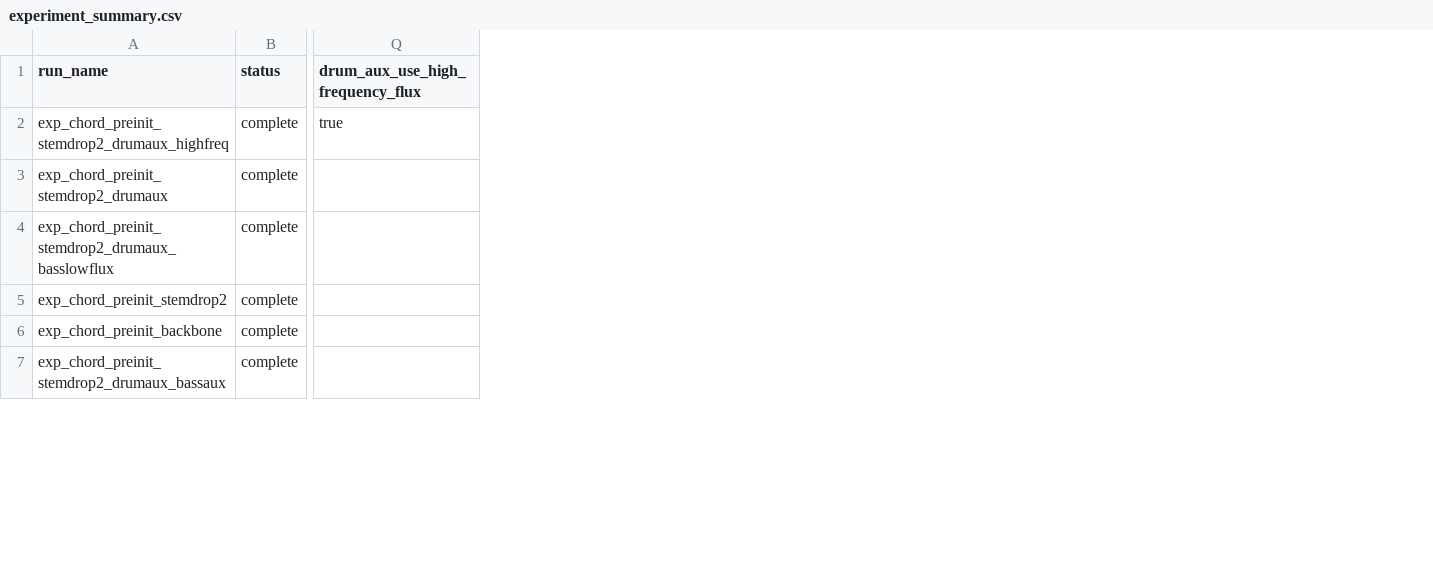
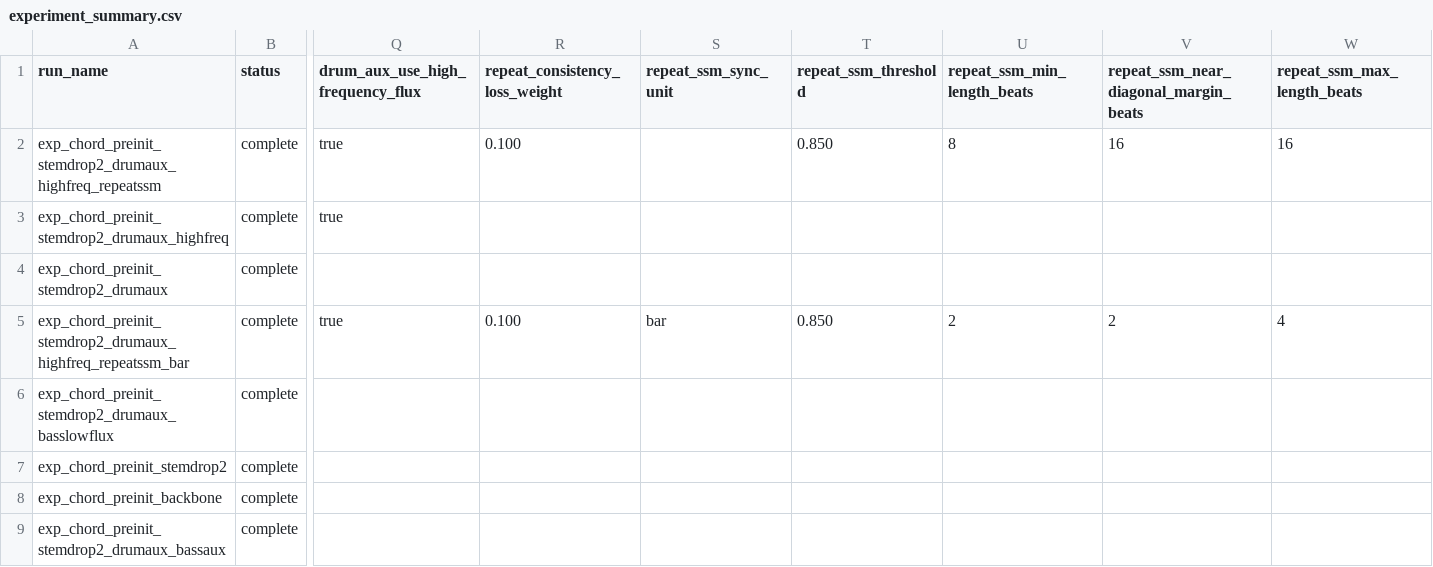
Before and after one commit to anime-song/BeatTracker, a CSV file: reports/experiment_summary.csv, drawn as a sheet; only a part is shown, gaps mark what is left out; addresses are those after the commit; rows hold the shown columns only; the diff names each change by its address in the sheet, - before the commit and + after, or states it on an @@ line.

Commit message:
Exp/repeat ssm downbeat consistency (#3)
* 実験結果を追加

* 実験結果を追加

* Update train_beat_model.py

```diff
--- a/reports/experiment_summary.csv
+++ b/reports/experiment_summary.csv
+column R (repeat_consistency_loss_weight), empty
+column S (repeat_ssm_sync_unit), empty
+column T (repeat_ssm_threshold), empty
+column U (repeat_ssm_min_length_beats), empty
+column V, row 1: repeat_ssm_near_diagonal_margin_beats
+column W (repeat_ssm_max_length_beats), empty
+row 2: exp_chord_preinit_stemdrop2_drumaux_highfreq_repeatssm | complete | true | 0.100 |  | 0.850 | 8 | 16 | 16
+row 5: exp_chord_preinit_stemdrop2_drumaux_highfreq_repeatssm_bar | complete | true | 0.100 | bar | 0.850 | 2 | 2 | 4
```
Also changed, not shown: reports/experiment_progress_downbeat.csv, 8 other files.
